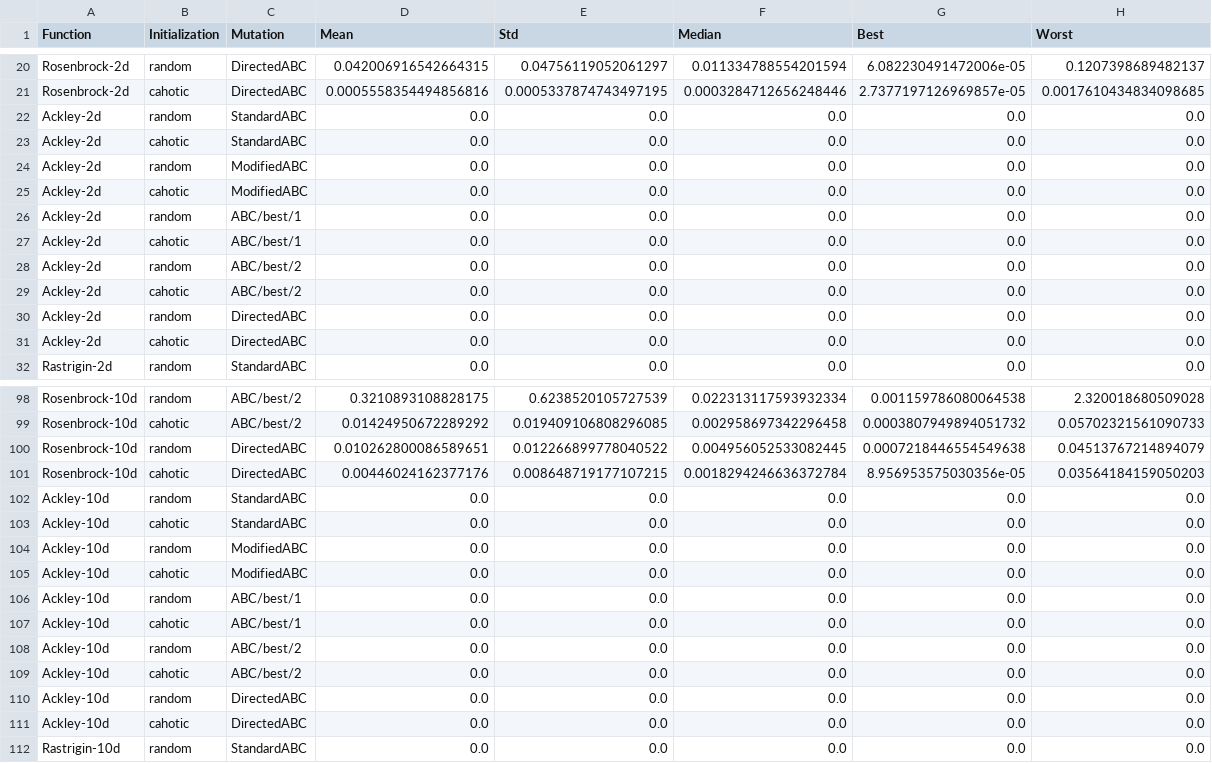
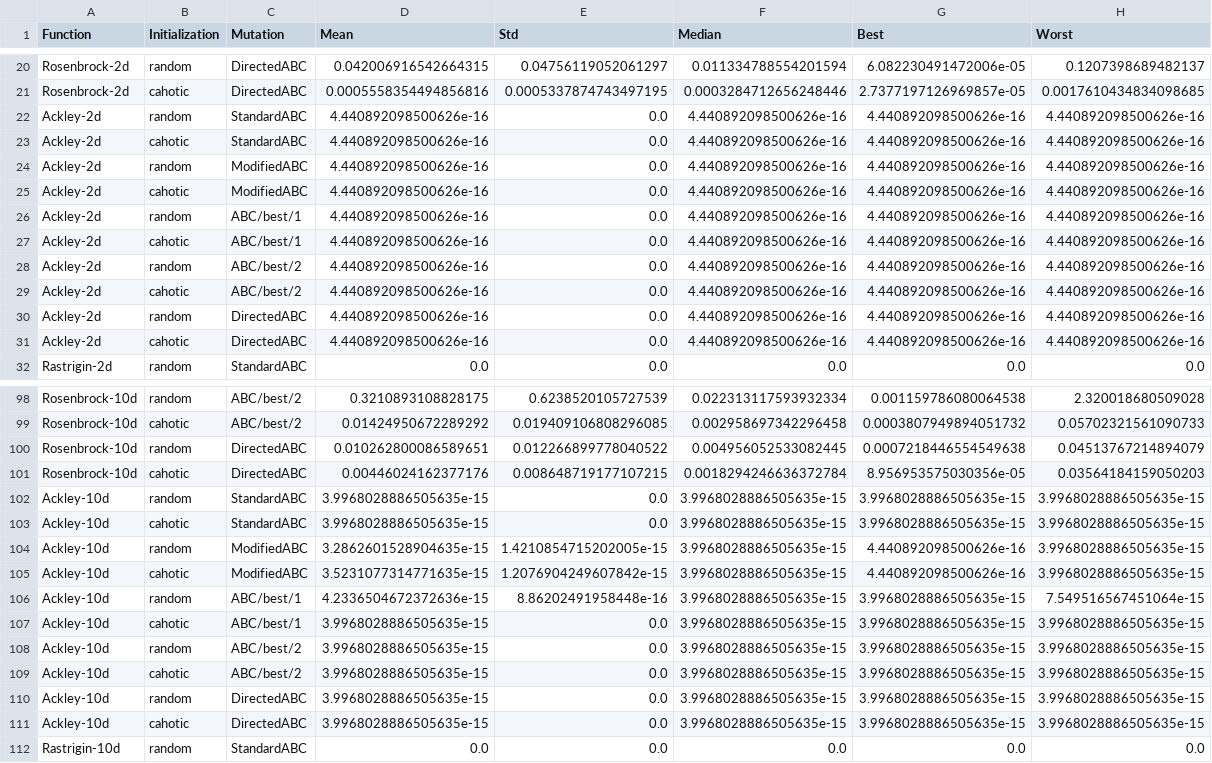
Before and after one commit to giuliofantuzzi/BeeOptimal, a CSV file: analysis/simulations/opt_report_stats.csv, drawn as a sheet; only a part is shown, gaps mark what is left out; the diff covers the shown part only.

```diff
--- a/analysis/simulations/opt_report_stats.csv
+++ b/analysis/simulations/opt_report_stats.csv
@@ -21,12 +21,12 @@ Rosenbrock-2d,random,DirectedABC,0.042006916542664315,0.04756119052061297,0.0113
 Rosenbrock-2d,cahotic,DirectedABC,0.0005558354494856816,0.0005337874743497195,0.0003284712656248446,2.7377197126969857e-05,0.0017610434834098685
-Ackley-2d,random,StandardABC,0.0,0.0,0.0,0.0,0.0
-Ackley-2d,cahotic,StandardABC,0.0,0.0,0.0,0.0,0.0
-Ackley-2d,random,ModifiedABC,0.0,0.0,0.0,0.0,0.0
-Ackley-2d,cahotic,ModifiedABC,0.0,0.0,0.0,0.0,0.0
-Ackley-2d,random,ABC/best/1,0.0,0.0,0.0,0.0,0.0
-Ackley-2d,cahotic,ABC/best/1,0.0,0.0,0.0,0.0,0.0
-Ackley-2d,random,ABC/best/2,0.0,0.0,0.0,0.0,0.0
-Ackley-2d,cahotic,ABC/best/2,0.0,0.0,0.0,0.0,0.0
-Ackley-2d,random,DirectedABC,0.0,0.0,0.0,0.0,0.0
-Ackley-2d,cahotic,DirectedABC,0.0,0.0,0.0,0.0,0.0
+Ackley-2d,random,StandardABC,4.440892098500626e-16,0.0,4.440892098500626e-16,4.440892098500626e-16,4.440892098500626e-16
+Ackley-2d,cahotic,StandardABC,4.440892098500626e-16,0.0,4.440892098500626e-16,4.440892098500626e-16,4.440892098500626e-16
+Ackley-2d,random,ModifiedABC,4.440892098500626e-16,0.0,4.440892098500626e-16,4.440892098500626e-16,4.440892098500626e-16
+Ackley-2d,cahotic,ModifiedABC,4.440892098500626e-16,0.0,4.440892098500626e-16,4.440892098500626e-16,4.440892098500626e-16
+Ackley-2d,random,ABC/best/1,4.440892098500626e-16,0.0,4.440892098500626e-16,4.440892098500626e-16,4.440892098500626e-16
+Ackley-2d,cahotic,ABC/best/1,4.440892098500626e-16,0.0,4.440892098500626e-16,4.440892098500626e-16,4.440892098500626e-16
+Ackley-2d,random,ABC/best/2,4.440892098500626e-16,0.0,4.440892098500626e-16,4.440892098500626e-16,4.440892098500626e-16
+Ackley-2d,cahotic,ABC/best/2,4.440892098500626e-16,0.0,4.440892098500626e-16,4.440892098500626e-16,4.440892098500626e-16
+Ackley-2d,random,DirectedABC,4.440892098500626e-16,0.0,4.440892098500626e-16,4.440892098500626e-16,4.440892098500626e-16
+Ackley-2d,cahotic,DirectedABC,4.440892098500626e-16,0.0,4.440892098500626e-16,4.440892098500626e-16,4.440892098500626e-16
 Rastrigin-2d,random,StandardABC,0.0,0.0,0.0,0.0,0.0
@@ -101,12 +101,12 @@ Rosenbrock-10d,random,DirectedABC,0.010262800086589651,0.012266899778040522,0.00
 Rosenbrock-10d,cahotic,DirectedABC,0.00446024162377176,0.008648719177107215,0.0018294246636372784,8.956953575030356e-05,0.03564184159050203
-Ackley-10d,random,StandardABC,0.0,0.0,0.0,0.0,0.0
-Ackley-10d,cahotic,StandardABC,0.0,0.0,0.0,0.0,0.0
-Ackley-10d,random,ModifiedABC,0.0,0.0,0.0,0.0,0.0
-Ackley-10d,cahotic,ModifiedABC,0.0,0.0,0.0,0.0,0.0
-Ackley-10d,random,ABC/best/1,0.0,0.0,0.0,0.0,0.0
-Ackley-10d,cahotic,ABC/best/1,0.0,0.0,0.0,0.0,0.0
-Ackley-10d,random,ABC/best/2,0.0,0.0,0.0,0.0,0.0
-Ackley-10d,cahotic,ABC/best/2,0.0,0.0,0.0,0.0,0.0
-Ackley-10d,random,DirectedABC,0.0,0.0,0.0,0.0,0.0
-Ackley-10d,cahotic,DirectedABC,0.0,0.0,0.0,0.0,0.0
+Ackley-10d,random,StandardABC,3.9968028886505635e-15,0.0,3.9968028886505635e-15,3.9968028886505635e-15,3.9968028886505635e-15
+Ackley-10d,cahotic,StandardABC,3.9968028886505635e-15,0.0,3.9968028886505635e-15,3.9968028886505635e-15,3.9968028886505635e-15
+Ackley-10d,random,ModifiedABC,3.2862601528904635e-15,1.4210854715202005e-15,3.9968028886505635e-15,4.440892098500626e-16,3.9968028886505635e-15
+Ackley-10d,cahotic,ModifiedABC,3.5231077314771635e-15,1.2076904249607842e-15,3.9968028886505635e-15,4.440892098500626e-16,3.9968028886505635e-15
+Ackley-10d,random,ABC/best/1,4.2336504672372636e-15,8.86202491958448e-16,3.9968028886505635e-15,3.9968028886505635e-15,7.549516567451064e-15
+Ackley-10d,cahotic,ABC/best/1,3.9968028886505635e-15,0.0,3.9968028886505635e-15,3.9968028886505635e-15,3.9968028886505635e-15
+Ackley-10d,random,ABC/best/2,3.9968028886505635e-15,0.0,3.9968028886505635e-15,3.9968028886505635e-15,3.9968028886505635e-15
+Ackley-10d,cahotic,ABC/best/2,3.9968028886505635e-15,0.0,3.9968028886505635e-15,3.9968028886505635e-15,3.9968028886505635e-15
+Ackley-10d,random,DirectedABC,3.9968028886505635e-15,0.0,3.9968028886505635e-15,3.9968028886505635e-15,3.9968028886505635e-15
+Ackley-10d,cahotic,DirectedABC,3.9968028886505635e-15,0.0,3.9968028886505635e-15,3.9968028886505635e-15,3.9968028886505635e-15
 Rastrigin-10d,random,StandardABC,0.0,0.0,0.0,0.0,0.0
```
Also changed, not shown: 2 added rows and 40 edited cells elsewhere in this file, analysis/simulations/diversity_report.csv, analysis/simulations/opt_report_full_stagnation.csv, 52 other files.
